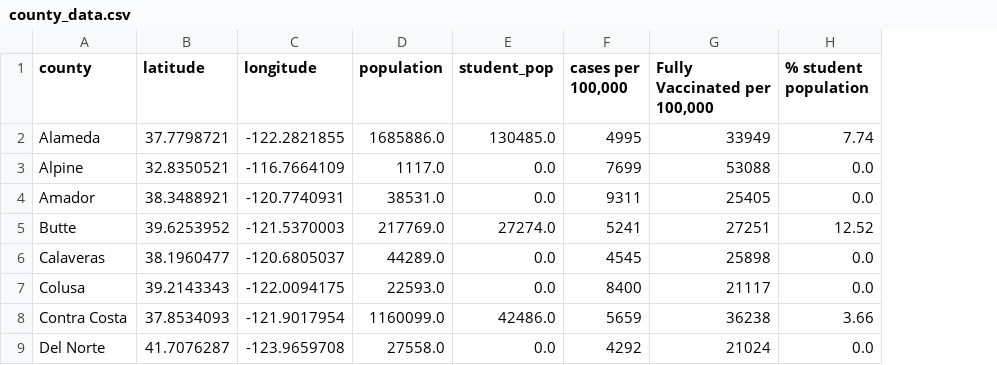
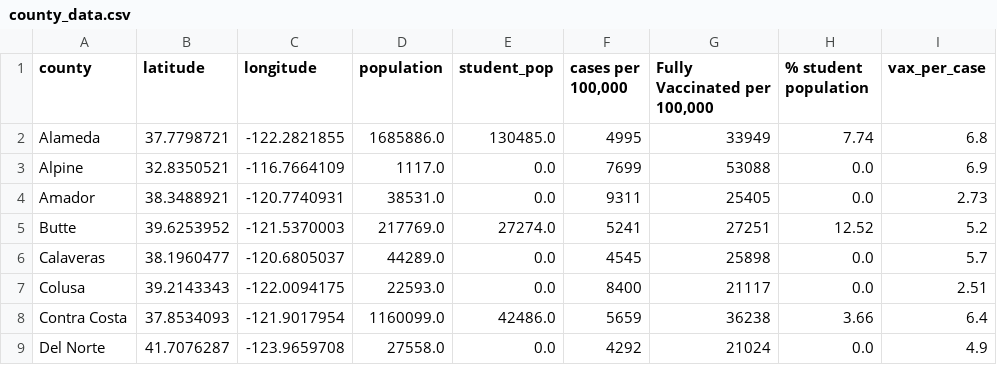
Before and after one commit to danijmartin/Covid-19-California, a CSV file: Data/county_data.csv, drawn as a sheet; only a part is shown; the diff names each change by its address in the sheet, - before the commit and + after, or states it on an @@ line.

```diff
--- a/Data/county_data.csv
+++ b/Data/county_data.csv
+column I (vax_per_case), rows 2-9: 6.8 | 6.9 | 2.73 | 5.2 | 5.7 | 2.51 | 6.4 | 4.9
```
Also changed, not shown: Data/ca_vaccinations.csv, Data/college_data.csv, 11 other files.
